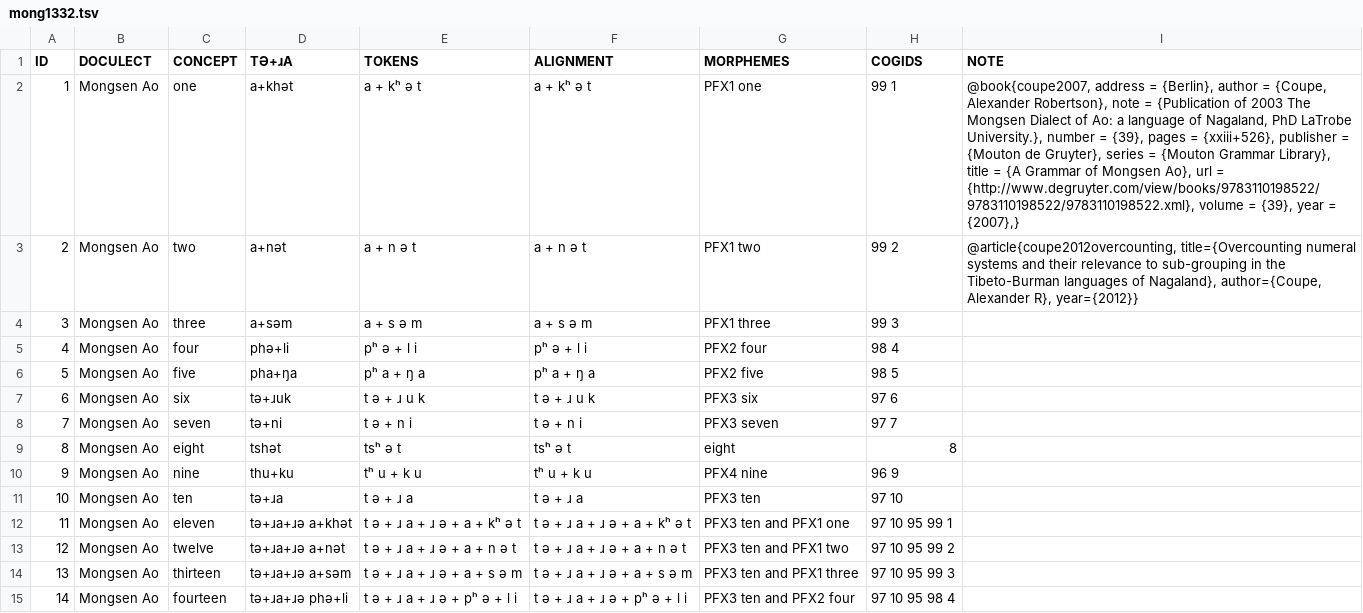
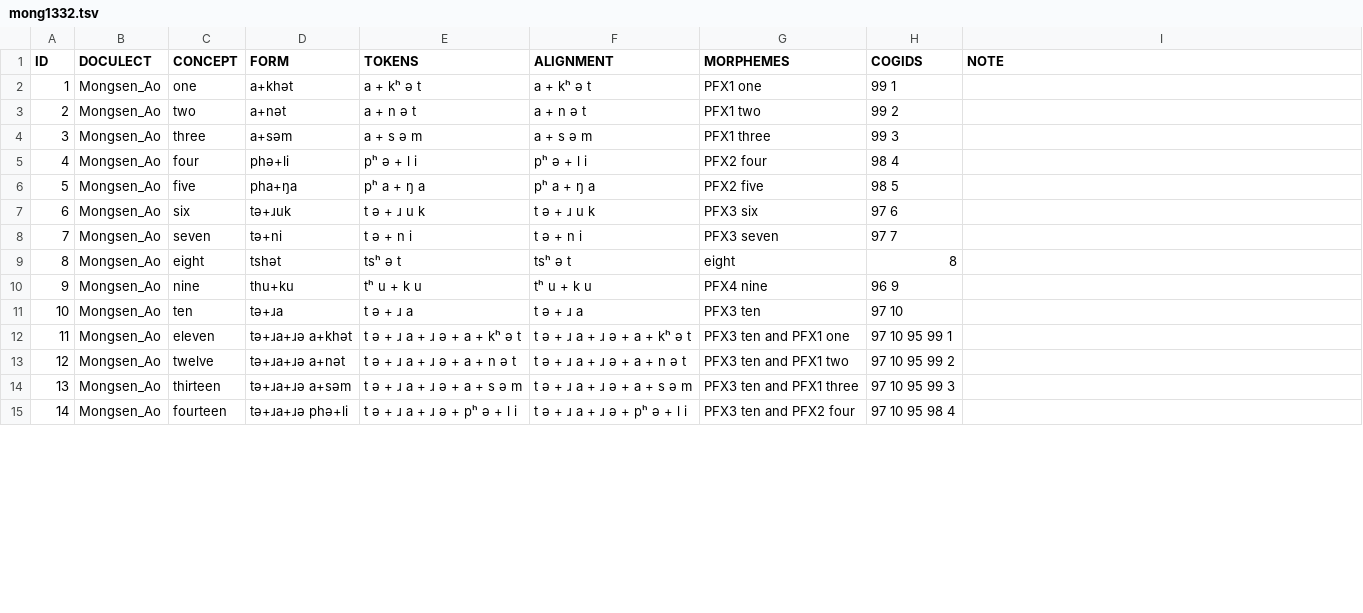
Before and after one commit to numeralbank/cosinus, a TSV file: raw/todo/mong1332.tsv, drawn as a sheet; only a part is shown; the diff covers the shown part only.

```diff
--- a/raw/todo/mong1332.tsv
+++ b/raw/todo/mong1332.tsv
@@ -1,15 +1,15 @@
-ID	DOCULECT	CONCEPT	TƏ+ɹA	TOKENS	ALIGNMENT	MORPHEMES	COGIDS	NOTE
-1	Mongsen Ao	one	a+khət	a + kʰ ə t	a + kʰ ə t	PFX1 one	99 1	@book{coupe2007, address = {Berlin}, author = {Coupe, Alexander Robertson}, note = {Publication of 2003 The Mongsen Dialect of Ao: a language of Nagaland, PhD LaTrobe University.}, number = {39}, pages = {xxiii+526}, publisher = {Mouton de Gruyter}, series = {Mouton Grammar Library}, title = {A Grammar of Mongsen Ao}, url = {http://www.degruyter.com/view/books/9783110198522/9783110198522/9783110198522.xml}, volume = {39}, year = {2007},}
-2	Mongsen Ao	two	a+nət	a + n ə t	a + n ə t	PFX1 two	99 2	@article{coupe2012overcounting, title={Overcounting numeral systems and their relevance to sub-grouping in the Tibeto-Burman languages of Nagaland}, author={Coupe, Alexander R}, year={2012}}
-3	Mongsen Ao	three	a+səm	a + s ə m	a + s ə m	PFX1 three	99 3	
-4	Mongsen Ao	four	phə+li	pʰ ə + l i	pʰ ə + l i	PFX2 four	98 4	
-5	Mongsen Ao	five	pha+ŋa	pʰ a + ŋ a	pʰ a + ŋ a	PFX2 five	98 5	
-6	Mongsen Ao	six	tə+ɹuk	t ə + ɹ u k	t ə + ɹ u k	PFX3 six	97 6	
-7	Mongsen Ao	seven	tə+ni	t ə + n i	t ə + n i	PFX3 seven	97 7	
-8	Mongsen Ao	eight	tshət	tsʰ ə t	tsʰ ə t	eight	8	
-9	Mongsen Ao	nine	thu+ku	tʰ u + k u	tʰ u + k u	PFX4 nine	96 9	
-10	Mongsen Ao	ten	tə+ɹa	t ə + ɹ a	t ə + ɹ a	PFX3 ten 	97 10	
-11	Mongsen Ao	eleven	tə+ɹa+ɹə a+khət	t ə + ɹ a + ɹ ə + a + kʰ ə t	t ə + ɹ a + ɹ ə + a + kʰ ə t	PFX3 ten and PFX1 one	97 10 95 99 1	
-12	Mongsen Ao	twelve	tə+ɹa+ɹə a+nət	t ə + ɹ a + ɹ ə + a + n ə t	t ə + ɹ a + ɹ ə + a + n ə t	PFX3 ten and PFX1 two	97 10 95 99 2	
-13	Mongsen Ao	thirteen	tə+ɹa+ɹə a+səm	t ə + ɹ a + ɹ ə + a + s ə m	t ə + ɹ a + ɹ ə + a + s ə m	PFX3 ten and PFX1 three	97 10 95 99 3	
-14	Mongsen Ao	fourteen	tə+ɹa+ɹə phə+li	t ə + ɹ a + ɹ ə + pʰ ə + l i	t ə + ɹ a + ɹ ə + pʰ ə + l i	PFX3 ten and PFX2 four	97 10 95 98 4	
+ID	DOCULECT	CONCEPT	FORM	TOKENS	ALIGNMENT	MORPHEMES	COGIDS	NOTE
+1	Mongsen_Ao	one	a+khət	a + kʰ ə t	a + kʰ ə t	PFX1 one	99 1
+2	Mongsen_Ao	two	a+nət	a + n ə t	a + n ə t	PFX1 two	99 2
+3	Mongsen_Ao	three	a+səm	a + s ə m	a + s ə m	PFX1 three	99 3
+4	Mongsen_Ao	four	phə+li	pʰ ə + l i	pʰ ə + l i	PFX2 four	98 4
+5	Mongsen_Ao	five	pha+ŋa	pʰ a + ŋ a	pʰ a + ŋ a	PFX2 five	98 5
+6	Mongsen_Ao	six	tə+ɹuk	t ə + ɹ u k	t ə + ɹ u k	PFX3 six	97 6
+7	Mongsen_Ao	seven	tə+ni	t ə + n i	t ə + n i	PFX3 seven	97 7
+8	Mongsen_Ao	eight	tshət	tsʰ ə t	tsʰ ə t	eight	8
+9	Mongsen_Ao	nine	thu+ku	tʰ u + k u	tʰ u + k u	PFX4 nine	96 9
+10	Mongsen_Ao	ten	tə+ɹa	t ə + ɹ a	t ə + ɹ a	PFX3 ten 	97 10
+11	Mongsen_Ao	eleven	tə+ɹa+ɹə a+khət	t ə + ɹ a + ɹ ə + a + kʰ ə t	t ə + ɹ a + ɹ ə + a + kʰ ə t	PFX3 ten and PFX1 one	97 10 95 99 1
+12	Mongsen_Ao	twelve	tə+ɹa+ɹə a+nət	t ə + ɹ a + ɹ ə + a + n ə t	t ə + ɹ a + ɹ ə + a + n ə t	PFX3 ten and PFX1 two	97 10 95 99 2
+13	Mongsen_Ao	thirteen	tə+ɹa+ɹə a+səm	t ə + ɹ a + ɹ ə + a + s ə m	t ə + ɹ a + ɹ ə + a + s ə m	PFX3 ten and PFX1 three	97 10 95 99 3
+14	Mongsen_Ao	fourteen	tə+ɹa+ɹə phə+li	t ə + ɹ a + ɹ ə + pʰ ə + l i	t ə + ɹ a + ɹ ə + pʰ ə + l i	PFX3 ten and PFX2 four	97 10 95 98 4
```
Also changed, not shown: 21 removed rows and 32 edited cells elsewhere in this file, etc/languages.csv.
